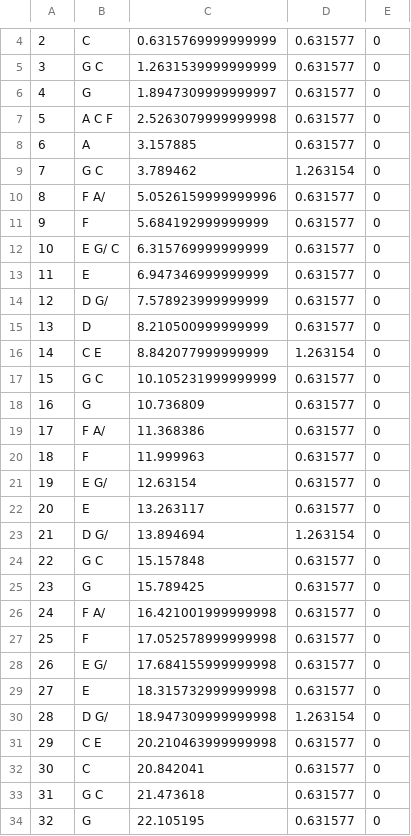
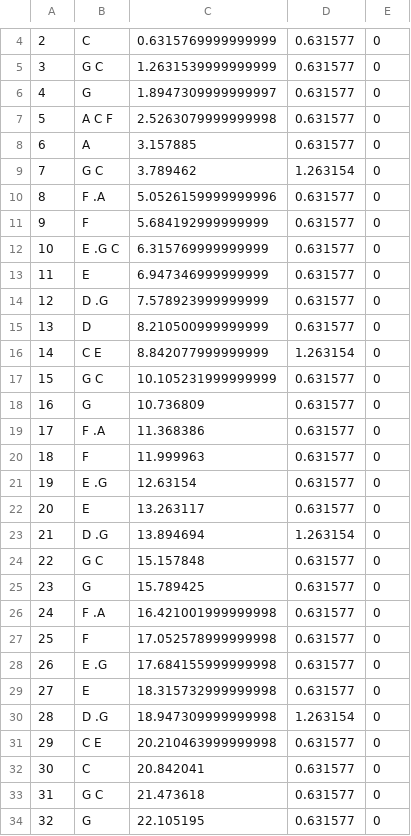
Before and after one commit to kellyhyun/me366jgroup6, a CSV file: MidiTest.csv, drawn as a sheet; only a part is shown, gaps mark what is left out; the diff covers the shown part only.

```diff
--- a/MidiTest.csv
+++ b/MidiTest.csv
@@ -9,7 +9,7 @@
 7,G C,3.789462,1.263154,0
-8,F A/,5.0526159999999996,0.631577,0
+8,F .A,5.0526159999999996,0.631577,0
 9,F,5.684192999999999,0.631577,0
-10,E G/ C,6.315769999999999,0.631577,0
+10,E .G C,6.315769999999999,0.631577,0
 11,E,6.947346999999999,0.631577,0
-12,D G/,7.578923999999999,0.631577,0
+12,D .G,7.578923999999999,0.631577,0
 13,D,8.210500999999999,0.631577,0
@@ -18,14 +18,14 @@
 16,G,10.736809,0.631577,0
-17,F A/,11.368386,0.631577,0
+17,F .A,11.368386,0.631577,0
 18,F,11.999963,0.631577,0
-19,E G/,12.63154,0.631577,0
+19,E .G,12.63154,0.631577,0
 20,E,13.263117,0.631577,0
-21,D G/,13.894694,1.263154,0
+21,D .G,13.894694,1.263154,0
 22,G C,15.157848,0.631577,0
 23,G,15.789425,0.631577,0
-24,F A/,16.421001999999998,0.631577,0
+24,F .A,16.421001999999998,0.631577,0
 25,F,17.052578999999998,0.631577,0
-26,E G/,17.684155999999998,0.631577,0
+26,E .G,17.684155999999998,0.631577,0
 27,E,18.315732999999998,0.631577,0
-28,D G/,18.947309999999998,1.263154,0
+28,D .G,18.947309999999998,1.263154,0
 29,C E,20.210463999999998,0.631577,0
```
Also changed, not shown: 3 edited cells elsewhere in this file, 2 other files.
